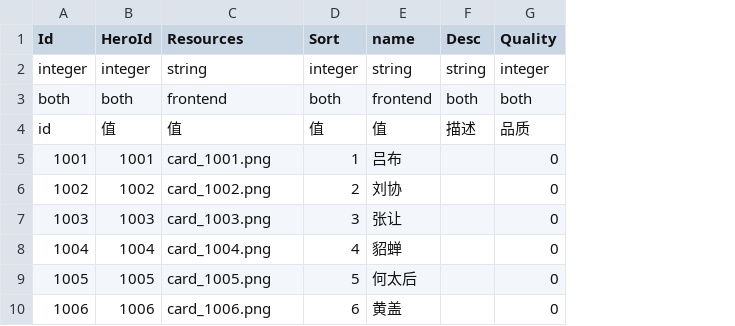
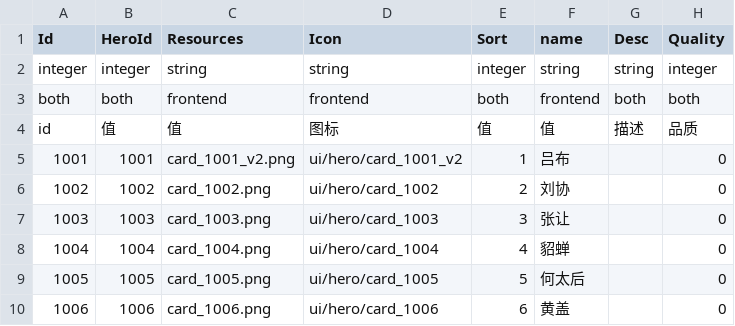
Before and after one commit to literwave/game_common, a TSV file: tsv/Hero.tsv, drawn as a sheet; only a part is shown; the diff names each change by its address in the sheet, - before the commit and + after, or states it on an @@ line.

Commit message:
Update hero resources and icons in JSON and TSV files to reflect new asset paths. Each hero entry now includes an icon field for improved UI representation.

```diff
--- a/tsv/Hero.tsv
+++ b/tsv/Hero.tsv
+column D (Icon), rows 2-10: string | frontend | 图标 | ui/hero/card_1001_v2 | ui/hero/card_1002 | ui/hero/card_1003 | ui/hero/card_1004 | ui/hero/card_1005 | ui/hero/card_1006
-C5 (Resources): card_1001.png
+C5 (Resources): card_1001_v2.png
```
Also changed, not shown: 1 other file.
